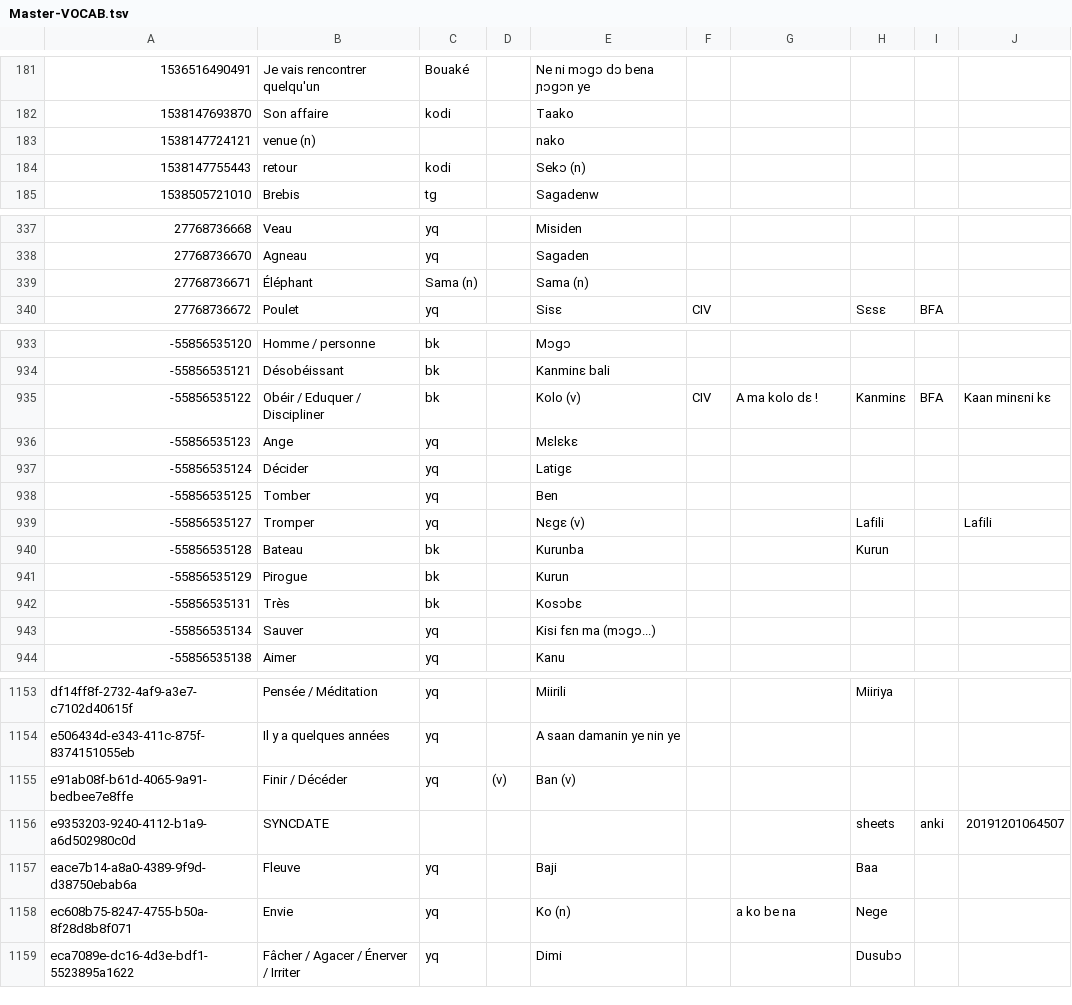
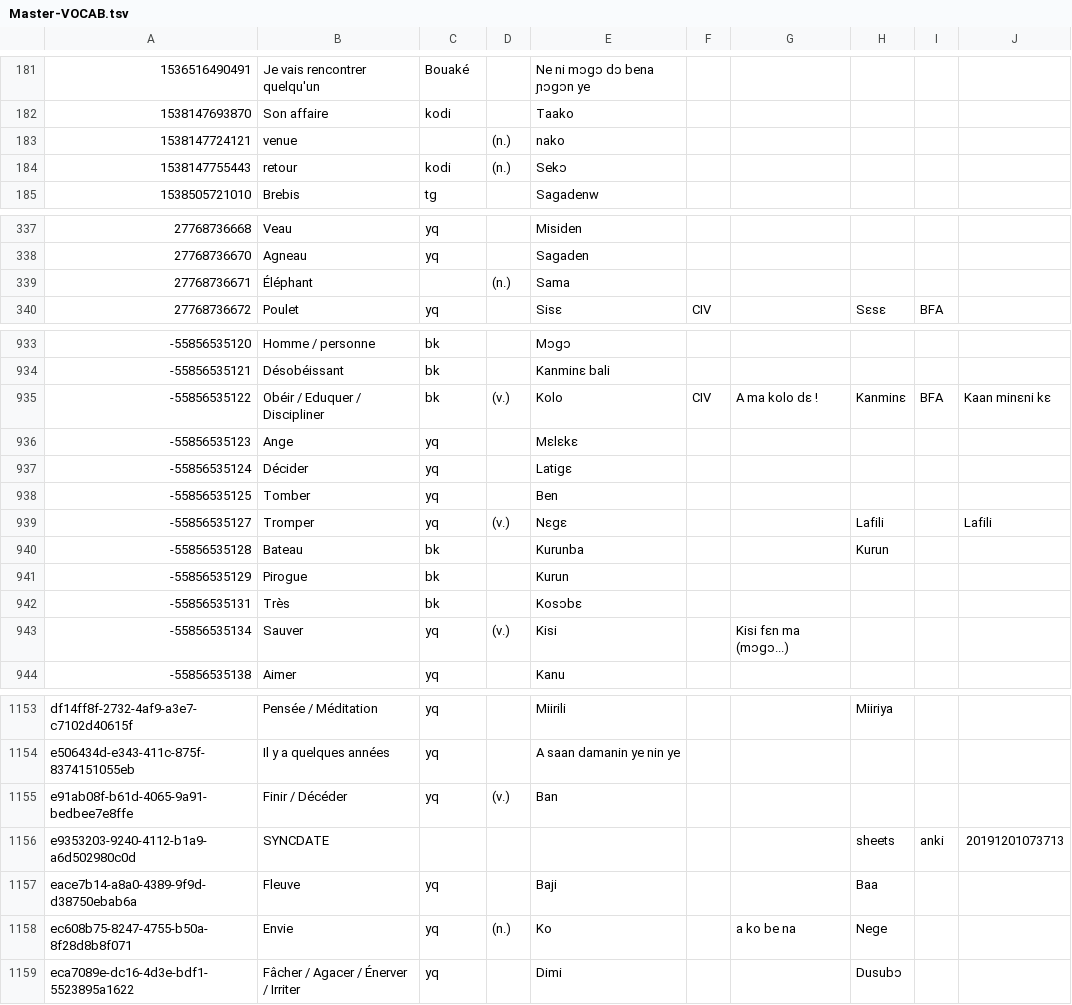
Before and after one commit to boydkelly/blog, a TSV file: static/download/Master-VOCAB.tsv, drawn as a sheet; only a part is shown, gaps mark what is left out; the diff covers the shown part only; the diff names each change by its address in the sheet, - before the commit and + after, or states it on an @@ line.

```diff
--- a/static/download/Master-VOCAB.tsv
+++ b/static/download/Master-VOCAB.tsv
-B183: venue (n)
+B183: venue
-D183:D184: (empty)
+D183:D184: (n.)
-E184: Sekɔ (n)
+E184: Sekɔ
-C339: Sama (n)
+C339: (empty)
-D339: (empty)
+D339: (n.)
-E339: Sama (n)
+E339: Sama
-D935: (empty)
+D935: (v.)
-E935: Kolo (v)
+E935: Kolo
-D939: (empty)
+D939: (v.)
-E939: Nɛgɛ (v)
+E939: Nɛgɛ
-D943: (empty)
+D943: (v.)
-E943: Kisi fɛn ma (mɔgɔ...)
+E943: Kisi
-G943: (empty)
+G943: Kisi fɛn ma (mɔgɔ...)
-D1155: (v)
+D1155: (v.)
-E1155: Ban (v)
+E1155: Ban
-J1156: 20191201064507
+J1156: 20191201073713
-D1158: (empty)
+D1158: (n.)
-E1158: Ko (n)
+E1158: Ko
```
Also changed, not shown: 72 edited cells elsewhere in this file.
